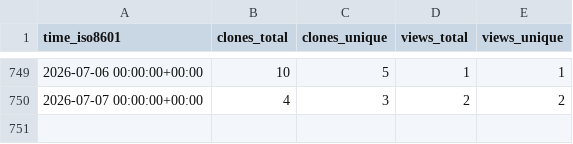
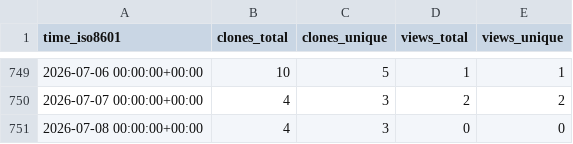
Before and after one commit to vishal2376/git-coach, a CSV file: vishal2376/git-coach/ghrs-data/views_clones_aggregate.csv, drawn as a sheet; only a part is shown, gaps mark what is left out.

```diff
--- a/vishal2376/git-coach/ghrs-data/views_clones_aggregate.csv
+++ b/vishal2376/git-coach/ghrs-data/views_clones_aggregate.csv
@@ -750 +750,2 @@ time_iso8601,clones_total,clones_unique,views_total,views_unique
 2026-07-07 00:00:00+00:00,4,3,2,2
+2026-07-08 00:00:00+00:00,4,3,0,0
```
Also changed, not shown: 1 other file.
